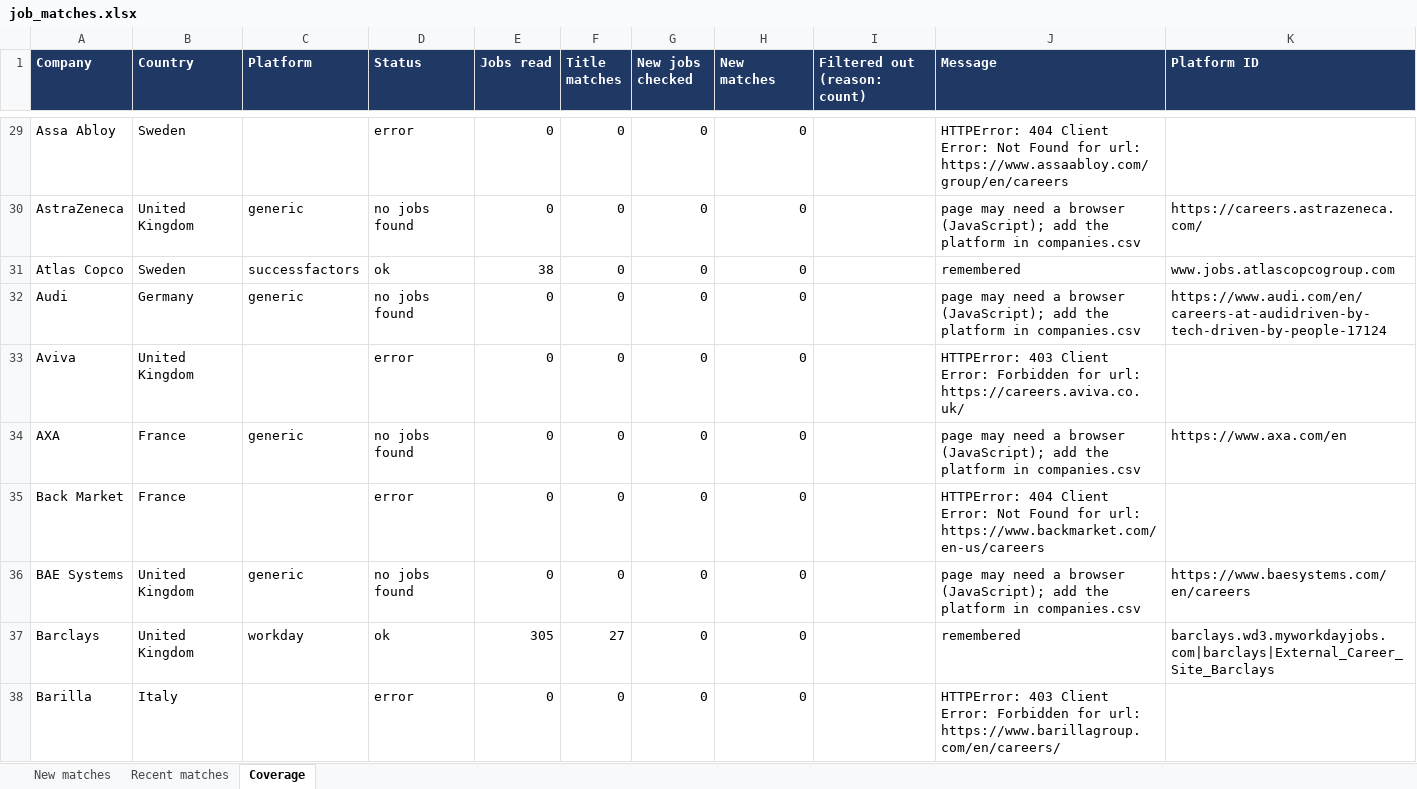
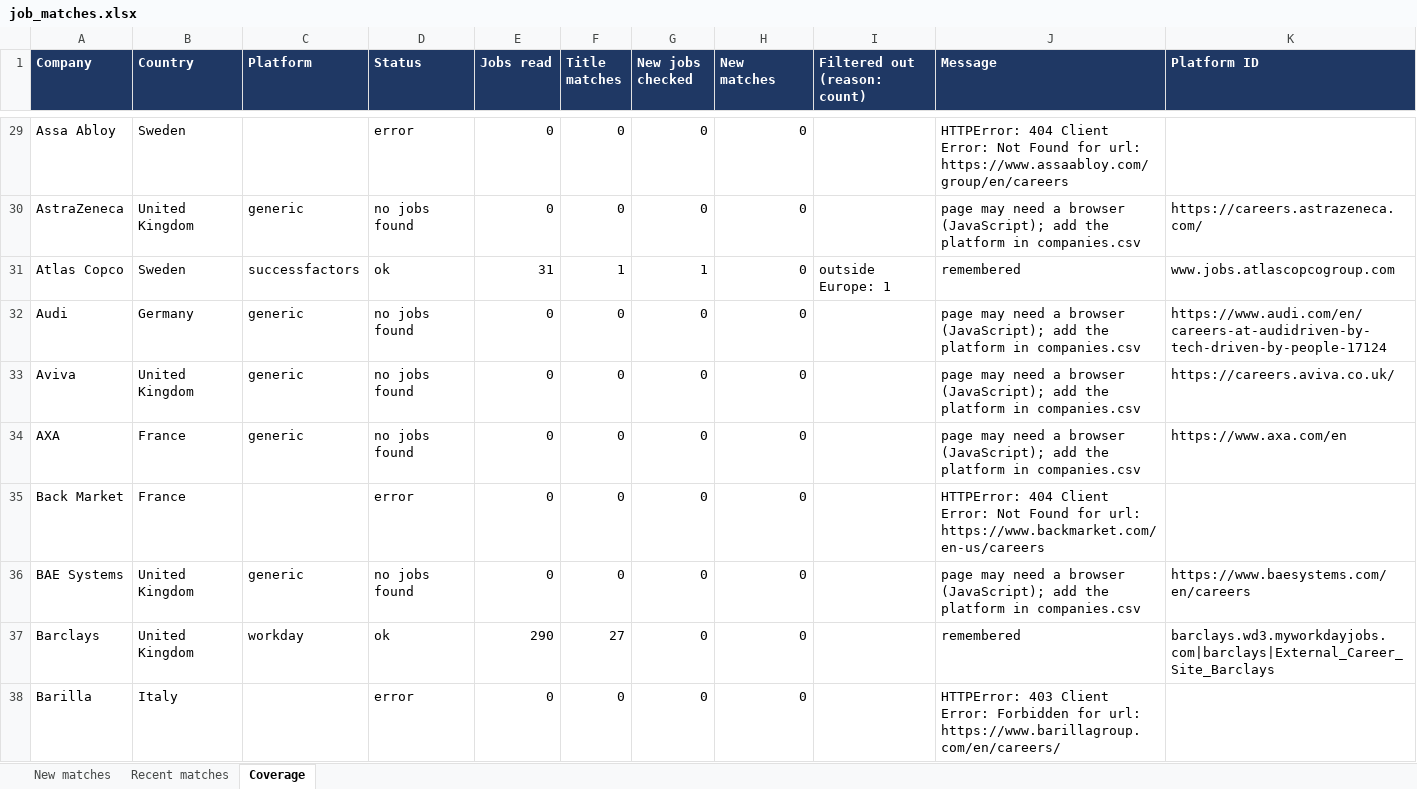
Before and after one commit to Niraj-kumar99/JobHunt, an Excel workbook: output/job_matches.xlsx, sheet Coverage, drawn as a sheet; only a part is shown, gaps mark what is left out; values as stored, in another font and other column widths than the file's, no borders; table styles not drawn; the diff covers the shown part only; the diff names each change by its address in the sheet, - before the commit and + after, or states it on an @@ line.

```diff
--- a/output/job_matches.xlsx (sheet Coverage)
+++ b/output/job_matches.xlsx (sheet Coverage)
-E31 (Jobs read): 38
+E31 (Jobs read): 31
-F31 (Title matches): 0
+F31 (Title matches): 1
-G31 (New jobs checked): 0
+G31 (New jobs checked): 1
-I31 (Filtered out (reason: count)): (empty)
+I31 (Filtered out (reason: count)): outside Europe: 1
-C33 (Platform): (empty)
+C33 (Platform): generic
-D33 (Status): error
+D33 (Status): no jobs found
-J33 (Message): HTTPError: 403 Client Error: Forbidden for url: https://careers.aviva.co.uk/
+J33 (Message): page may need a browser (JavaScript); add the platform in companies.csv
-K33 (Platform ID): (empty)
+K33 (Platform ID): https://careers.aviva.co.uk/
-E37 (Jobs read): 305
+E37 (Jobs read): 290
```
Also changed, not shown: 81 edited cells elsewhere in this sheet, 4 other files.
